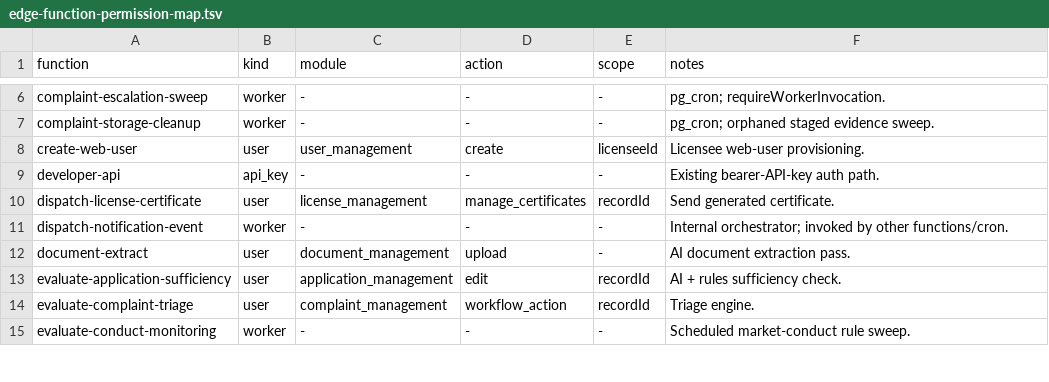
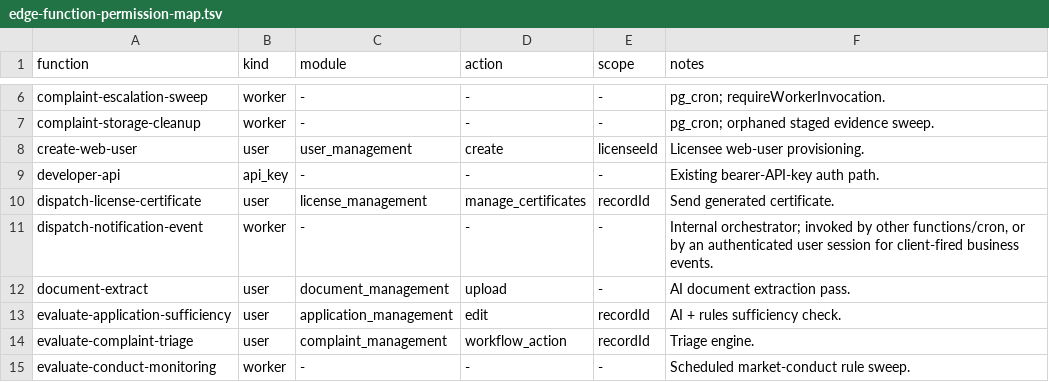
Before and after one commit to miplnoida/unified-license-hub, a TSV file: docs/rbac/edge-function-permission-map.tsv, drawn as a sheet; only a part is shown, gaps mark what is left out.

```diff
--- a/docs/rbac/edge-function-permission-map.tsv
+++ b/docs/rbac/edge-function-permission-map.tsv
@@ -10,3 +10,3 @@ developer-api	api_key	-	-	-	Existing bearer-API-key auth path.
 dispatch-license-certificate	user	license_management	manage_certificates	recordId	Send generated certificate.
-dispatch-notification-event	worker	-	-	-	Internal orchestrator; invoked by other functions/cron.
+dispatch-notification-event	worker	-	-	-	Internal orchestrator; invoked by other functions/cron, or by an authenticated user session for client-fired business events.
 document-extract	user	document_management	upload	-	AI document extraction pass.
```
